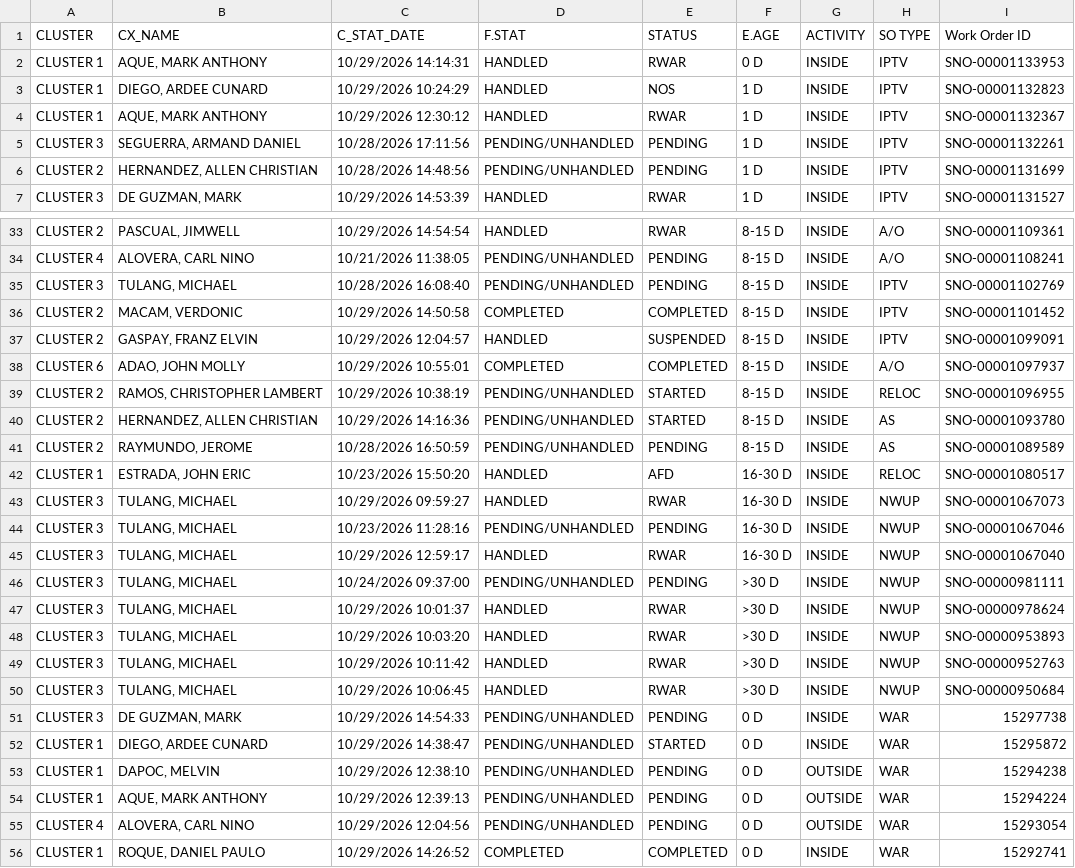
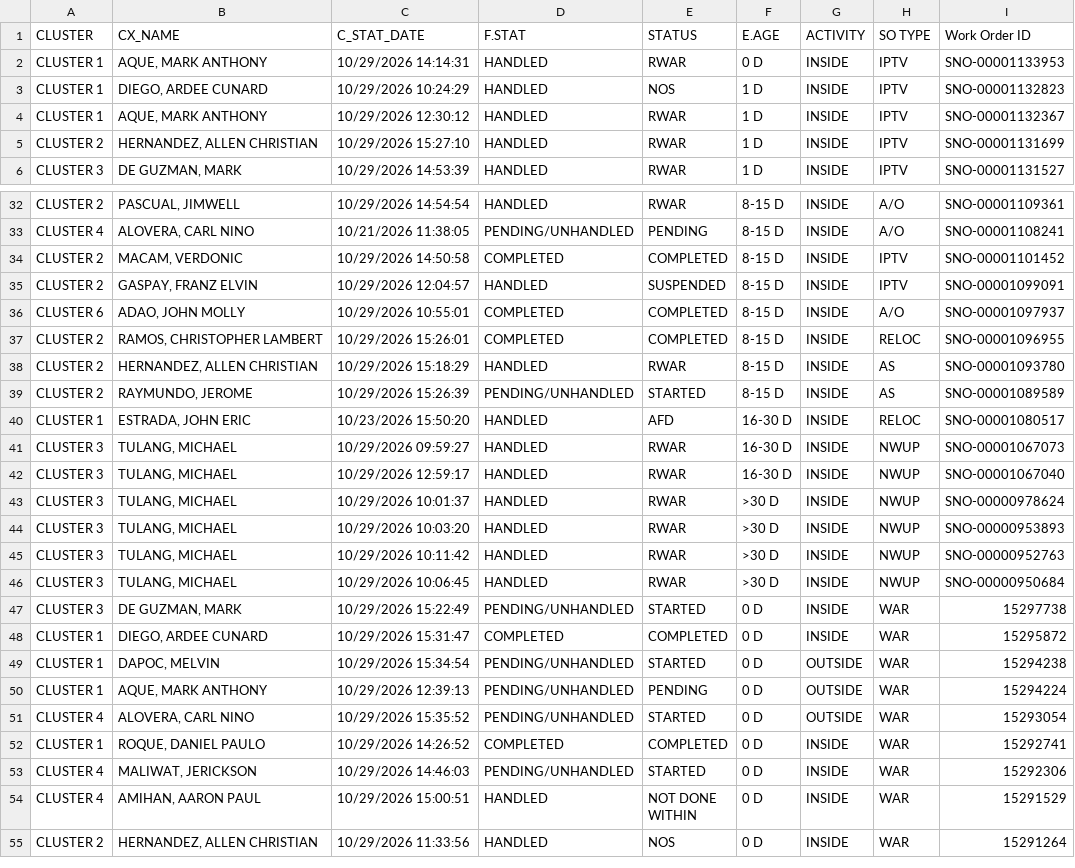
Before and after one commit to ReportsHub/CXSDA-Dispatch-Dashboard, a CSV file: data/dispatch.csv, drawn as a sheet; only a part is shown, gaps mark what is left out; the shorter side is filled out with more unchanged rows; the diff covers the shown part only.

Commit message:
Auto-update dispatch.csv from Gmail

```diff
--- a/data/dispatch.csv
+++ b/data/dispatch.csv
@@ -4,4 +4,3 @@ CLUSTER 1,"DIEGO, ARDEE CUNARD",10/29/2026 10:24:29,HANDLED,NOS,1 D,INSIDE,IPTV,
 CLUSTER 1,"AQUE, MARK ANTHONY",10/29/2026 12:30:12,HANDLED,RWAR,1 D,INSIDE,IPTV,SNO-00001132367
-CLUSTER 3,"SEGUERRA, ARMAND DANIEL",10/28/2026 17:11:56,PENDING/UNHANDLED,PENDING,1 D,INSIDE,IPTV,SNO-00001132261
-CLUSTER 2,"HERNANDEZ, ALLEN CHRISTIAN",10/28/2026 14:48:56,PENDING/UNHANDLED,PENDING,1 D,INSIDE,IPTV,SNO-00001131699
+CLUSTER 2,"HERNANDEZ, ALLEN CHRISTIAN",10/29/2026 15:27:10,HANDLED,RWAR,1 D,INSIDE,IPTV,SNO-00001131699
 CLUSTER 3,"DE GUZMAN, MARK",10/29/2026 14:53:39,HANDLED,RWAR,1 D,INSIDE,IPTV,SNO-00001131527
@@ -34,3 +33,2 @@ CLUSTER 2,"PASCUAL, JIMWELL",10/29/2026 14:54:54,HANDLED,RWAR,8-15 D,INSIDE,A/O,
 CLUSTER 4,"ALOVERA, CARL NINO",10/21/2026 11:38:05,PENDING/UNHANDLED,PENDING,8-15 D,INSIDE,A/O,SNO-00001108241
-CLUSTER 3,"TULANG, MICHAEL",10/28/2026 16:08:40,PENDING/UNHANDLED,PENDING,8-15 D,INSIDE,IPTV,SNO-00001102769
 CLUSTER 2,"MACAM, VERDONIC",10/29/2026 14:50:58,COMPLETED,COMPLETED,8-15 D,INSIDE,IPTV,SNO-00001101452
@@ -38,10 +36,8 @@ CLUSTER 2,"GASPAY, FRANZ ELVIN",10/29/2026 12:04:57,HANDLED,SUSPENDED,8-15 D,INS
 CLUSTER 6,"ADAO, JOHN MOLLY",10/29/2026 10:55:01,COMPLETED,COMPLETED,8-15 D,INSIDE,A/O,SNO-00001097937
-CLUSTER 2,"RAMOS, CHRISTOPHER LAMBERT",10/29/2026 10:38:19,PENDING/UNHANDLED,STARTED,8-15 D,INSIDE,RELOC,SNO-00001096955
-CLUSTER 2,"HERNANDEZ, ALLEN CHRISTIAN",10/29/2026 14:16:36,PENDING/UNHANDLED,STARTED,8-15 D,INSIDE,AS,SNO-00001093780
-CLUSTER 2,"RAYMUNDO, JEROME",10/28/2026 16:50:59,PENDING/UNHANDLED,PENDING,8-15 D,INSIDE,AS,SNO-00001089589
+CLUSTER 2,"RAMOS, CHRISTOPHER LAMBERT",10/29/2026 15:26:01,COMPLETED,COMPLETED,8-15 D,INSIDE,RELOC,SNO-00001096955
+CLUSTER 2,"HERNANDEZ, ALLEN CHRISTIAN",10/29/2026 15:18:29,HANDLED,RWAR,8-15 D,INSIDE,AS,SNO-00001093780
+CLUSTER 2,"RAYMUNDO, JEROME",10/29/2026 15:26:39,PENDING/UNHANDLED,STARTED,8-15 D,INSIDE,AS,SNO-00001089589
 CLUSTER 1,"ESTRADA, JOHN ERIC",10/23/2026 15:50:20,HANDLED,AFD,16-30 D,INSIDE,RELOC,SNO-00001080517
 CLUSTER 3,"TULANG, MICHAEL",10/29/2026 09:59:27,HANDLED,RWAR,16-30 D,INSIDE,NWUP,SNO-00001067073
-CLUSTER 3,"TULANG, MICHAEL",10/23/2026 11:28:16,PENDING/UNHANDLED,PENDING,16-30 D,INSIDE,NWUP,SNO-00001067046
 CLUSTER 3,"TULANG, MICHAEL",10/29/2026 12:59:17,HANDLED,RWAR,16-30 D,INSIDE,NWUP,SNO-00001067040
-CLUSTER 3,"TULANG, MICHAEL",10/24/2026 09:37:00,PENDING/UNHANDLED,PENDING,>30 D,INSIDE,NWUP,SNO-00000981111
 CLUSTER 3,"TULANG, MICHAEL",10/29/2026 10:01:37,HANDLED,RWAR,>30 D,INSIDE,NWUP,SNO-00000978624
@@ -50,7 +46,7 @@ CLUSTER 3,"TULANG, MICHAEL",10/29/2026 10:11:42,HANDLED,RWAR,>30 D,INSIDE,NWUP,S
 CLUSTER 3,"TULANG, MICHAEL",10/29/2026 10:06:45,HANDLED,RWAR,>30 D,INSIDE,NWUP,SNO-00000950684
-CLUSTER 3,"DE GUZMAN, MARK",10/29/2026 14:54:33,PENDING/UNHANDLED,PENDING,0 D,INSIDE,WAR,15297738
-CLUSTER 1,"DIEGO, ARDEE CUNARD",10/29/2026 14:38:47,PENDING/UNHANDLED,STARTED,0 D,INSIDE,WAR,15295872
-CLUSTER 1,"DAPOC, MELVIN",10/29/2026 12:38:10,PENDING/UNHANDLED,PENDING,0 D,OUTSIDE,WAR,15294238
+CLUSTER 3,"DE GUZMAN, MARK",10/29/2026 15:22:49,PENDING/UNHANDLED,STARTED,0 D,INSIDE,WAR,15297738
+CLUSTER 1,"DIEGO, ARDEE CUNARD",10/29/2026 15:31:47,COMPLETED,COMPLETED,0 D,INSIDE,WAR,15295872
+CLUSTER 1,"DAPOC, MELVIN",10/29/2026 15:34:54,PENDING/UNHANDLED,STARTED,0 D,OUTSIDE,WAR,15294238
 CLUSTER 1,"AQUE, MARK ANTHONY",10/29/2026 12:39:13,PENDING/UNHANDLED,PENDING,0 D,OUTSIDE,WAR,15294224
-CLUSTER 4,"ALOVERA, CARL NINO",10/29/2026 12:04:56,PENDING/UNHANDLED,PENDING,0 D,OUTSIDE,WAR,15293054
+CLUSTER 4,"ALOVERA, CARL NINO",10/29/2026 15:35:52,PENDING/UNHANDLED,STARTED,0 D,OUTSIDE,WAR,15293054
 CLUSTER 1,"ROQUE, DANIEL PAULO",10/29/2026 14:26:52,COMPLETED,COMPLETED,0 D,INSIDE,WAR,15292741
```
Also changed, not shown: 11 removed rows and 26 edited cells elsewhere in this file.
